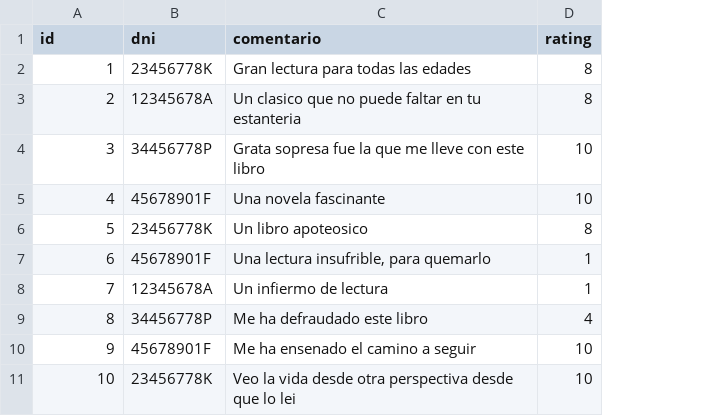
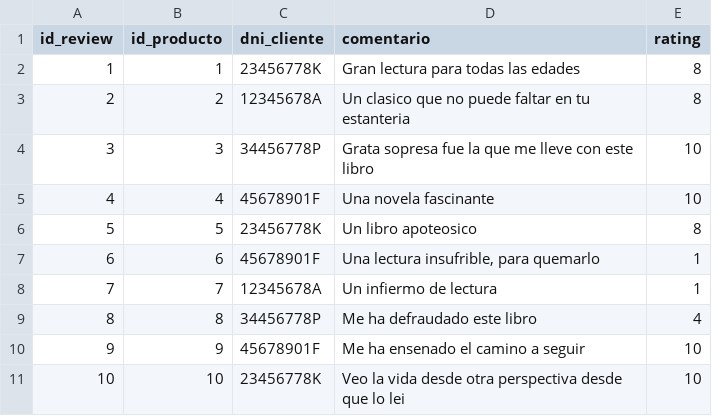
Before and after one commit to aroa-im/proyectoYibuti, a CSV file: resources/data/reviews.csv, drawn as a sheet; only a part is shown; addresses are those after the commit; the diff names each change by its address in the sheet, - before the commit and + after, or states it on an @@ line.

Commit message:
Reviews.csv completo

```diff
--- a/resources/data/reviews.csv
+++ b/resources/data/reviews.csv
+column B (id_producto), rows 2-11: 1 | 2 | 3 | 4 | 5 | 6 | 7 | 8 | 9 | 10
-A1: id
+A1: id_review
-C1: dni
+C1: dni_cliente
```
